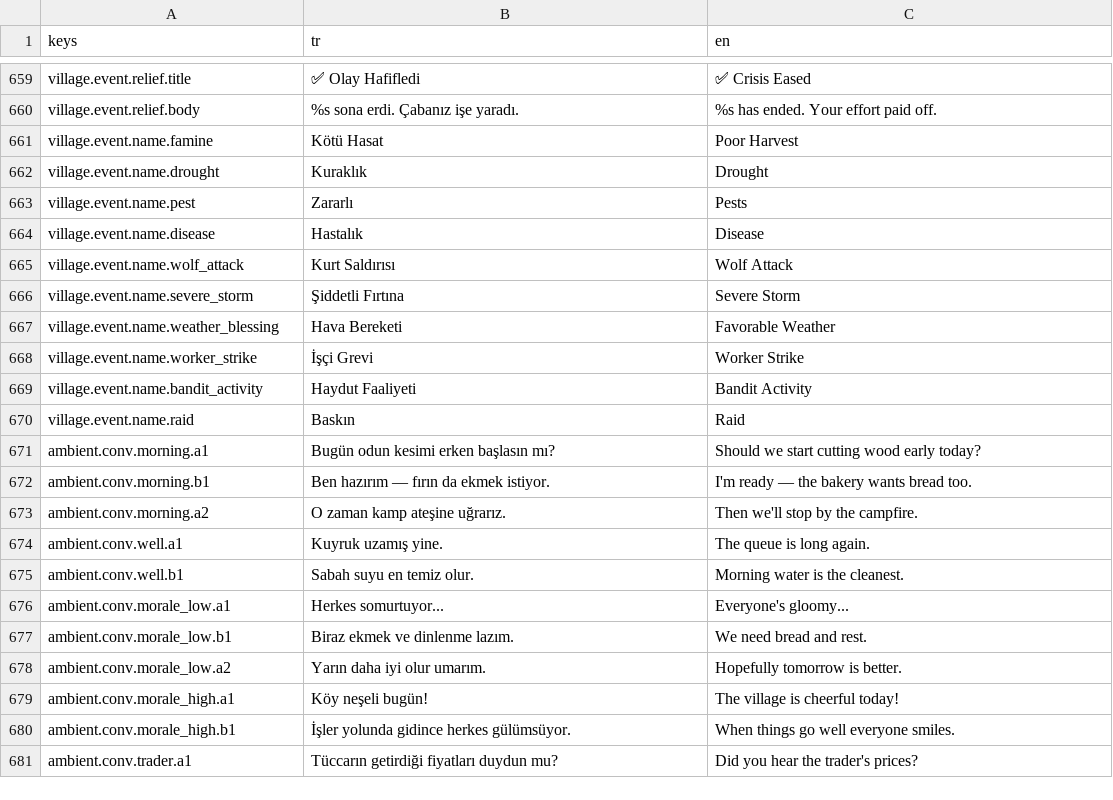
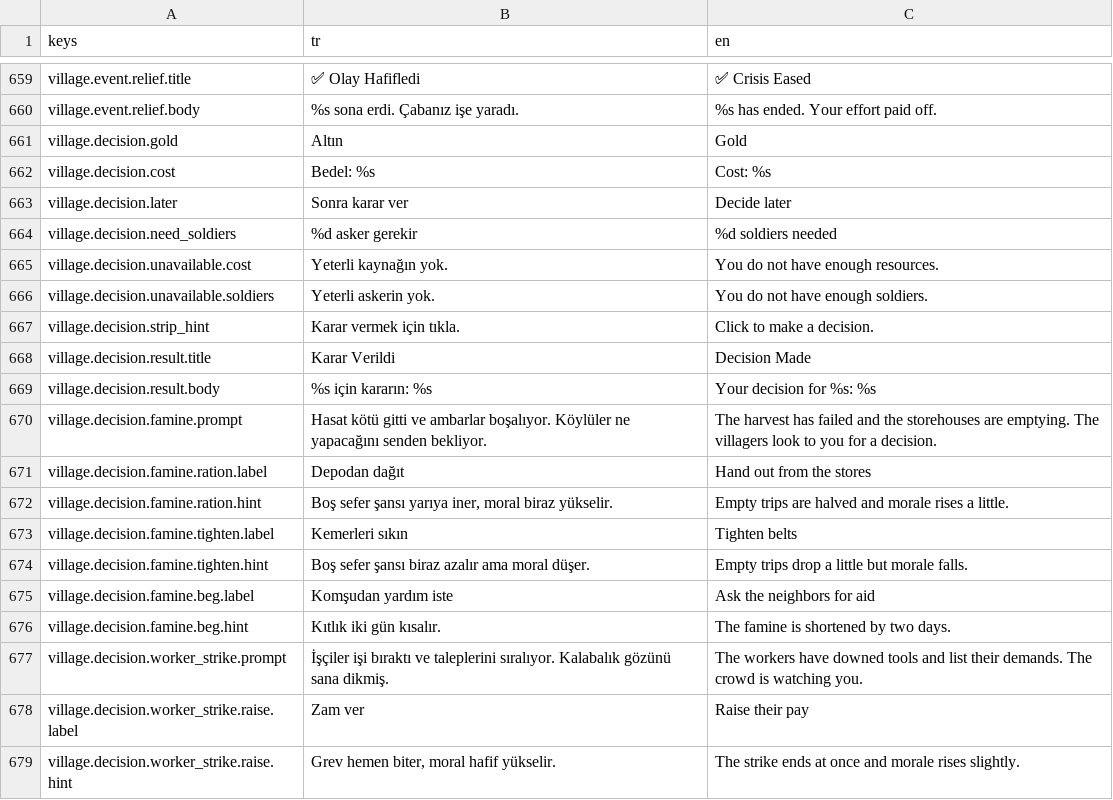
Before and after one commit to Darealgue/otto-man, a CSV file: otto-man/localization/strings.csv, drawn as a sheet; only a part is shown, gaps mark what is left out; the shorter side is filled out with more unchanged rows; the diff covers the shown part only.

Commit message:
Event decision cards (famine/strike/wolf/disease/pest), docs; v0.25.0

```diff
--- a/otto-man/localization/strings.csv
+++ b/otto-man/localization/strings.csv
@@ -812 +812,20 @@ village.event.relief.title,✅ Olay Hafifledi,✅ Crisis Eased
 village.event.relief.body,%s sona erdi. Çabanız işe yaradı.,%s has ended. Your effort paid off.
+village.decision.gold,Altın,Gold
+village.decision.cost,Bedel: %s,Cost: %s
+village.decision.later,Sonra karar ver,Decide later
+village.decision.need_soldiers,%d asker gerekir,%d soldiers needed
+village.decision.unavailable.cost,Yeterli kaynağın yok.,You do not have enough resources.
+village.decision.unavailable.soldiers,Yeterli askerin yok.,You do not have enough soldiers.
+village.decision.strip_hint,Karar vermek için tıkla.,Click to make a decision.
+village.decision.result.title,Karar Verildi,Decision Made
+village.decision.result.body,%s için kararın: %s,Your decision for %s: %s
+village.decision.famine.prompt,Hasat kötü gitti ve ambarlar boşalıyor. Köylüler ne yapacağını senden bekliyor.,The harvest has failed and the storehouses are emptying. The villagers look to you for a decision.
+village.decision.famine.ration.label,Depodan dağıt,Hand out from the stores
+village.decision.famine.ration.hint,"Boş sefer şansı yarıya iner, moral biraz yükselir.",Empty trips are halved and morale rises a little.
+village.decision.famine.tighten.label,Kemerleri sıkın,Tighten belts
+village.decision.famine.tighten.hint,Boş sefer şansı biraz azalır ama moral düşer.,Empty trips drop a little but morale falls.
+village.decision.famine.beg.label,Komşudan yardım iste,Ask the neighbors for aid
+village.decision.famine.beg.hint,Kıtlık iki gün kısalır.,The famine is shortened by two days.
+village.decision.worker_strike.prompt,İşçiler işi bıraktı ve taleplerini sıralıyor. Kalabalık gözünü sana dikmiş.,The workers have downed tools and list their demands. The crowd is watching you.
+village.decision.worker_strike.raise.label,Zam ver,Raise their pay
+village.decision.worker_strike.raise.hint,"Grev hemen biter, moral hafif yükselir.",The strike ends at once and morale rises slightly.
```
Also changed, not shown: 19 added rows elsewhere in this file, 9 other files.
